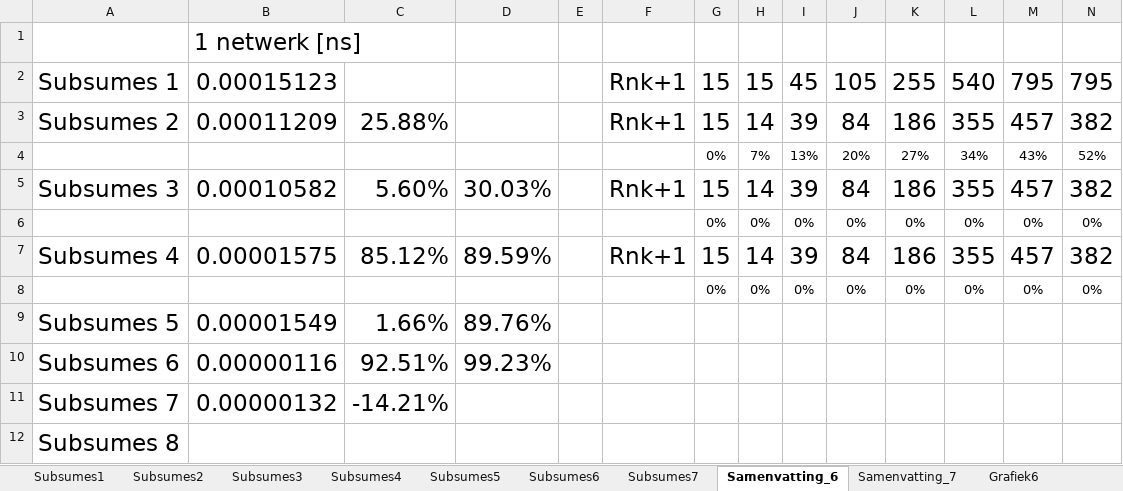
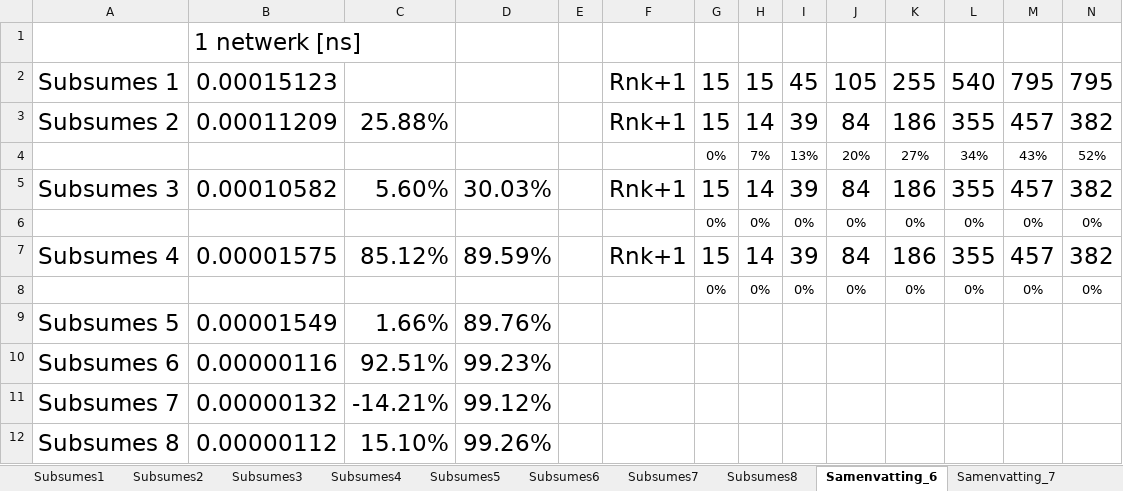
Before and after one commit to mdekempeneer/Research-Optimal-Size-Sorting-Networks, an Excel workbook: timeTestPaper.xlsx, sheet Samenvatting_6, drawn as a sheet; only a part is shown; values as stored, in another font and other column widths than the file's, no borders; removed rows and columns are numbered as before the commit, all else as after; rows hold the shown columns only; the diff names each change by its address in the sheet, - before the commit and + after, or states it on an @@ line.

Commit message:
Added Subsumes8 tests.

```diff
--- a/timeTestPaper.xlsx (sheet Samenvatting_6)
+++ b/timeTestPaper.xlsx (sheet Samenvatting_6)
+sheet tab: Subsumes8
-D11: (empty)
+D11: 99.12%
-row 12: Subsumes 8
+row 12: Subsumes 8 | 0.00000112 | 15.10% | 99.26%
```
Also changed, not shown: sheet Samenvatting_7, other sheet tabs, charts or pictures.
